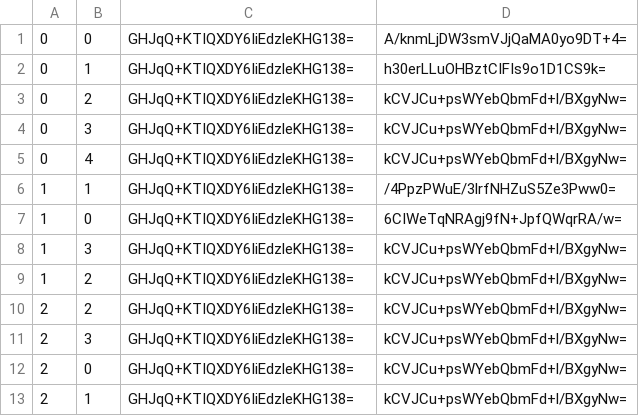
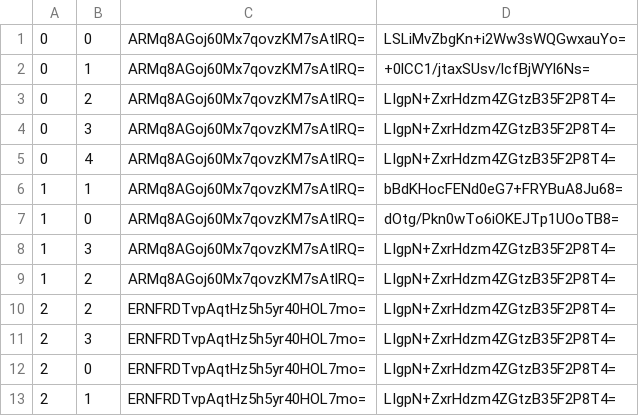
Before and after one commit to mcreawakened/mcreawakened.github.io, a CSV file: map/survival/tiles/zoom.-1/metadata/k.0.0.csv, drawn as a sheet.

```diff
--- a/map/survival/tiles/zoom.-1/metadata/k.0.0.csv
+++ b/map/survival/tiles/zoom.-1/metadata/k.0.0.csv
@@ -1,13 +1,13 @@
-0,0,GHJqQ+KTIQXDY6IiEdzleKHG138=,A/knmLjDW3smVJjQaMA0yo9DT+4=
-0,1,GHJqQ+KTIQXDY6IiEdzleKHG138=,h30erLLuOHBztCIFIs9o1D1CS9k=
-0,2,GHJqQ+KTIQXDY6IiEdzleKHG138=,kCVJCu+psWYebQbmFd+l/BXgyNw=
-0,3,GHJqQ+KTIQXDY6IiEdzleKHG138=,kCVJCu+psWYebQbmFd+l/BXgyNw=
-0,4,GHJqQ+KTIQXDY6IiEdzleKHG138=,kCVJCu+psWYebQbmFd+l/BXgyNw=
-1,1,GHJqQ+KTIQXDY6IiEdzleKHG138=,/4PpzPWuE/3lrfNHZuS5Ze3Pww0=
-1,0,GHJqQ+KTIQXDY6IiEdzleKHG138=,6CIWeTqNRAgj9fN+JpfQWqrRA/w=
-1,3,GHJqQ+KTIQXDY6IiEdzleKHG138=,kCVJCu+psWYebQbmFd+l/BXgyNw=
-1,2,GHJqQ+KTIQXDY6IiEdzleKHG138=,kCVJCu+psWYebQbmFd+l/BXgyNw=
-2,2,GHJqQ+KTIQXDY6IiEdzleKHG138=,kCVJCu+psWYebQbmFd+l/BXgyNw=
-2,3,GHJqQ+KTIQXDY6IiEdzleKHG138=,kCVJCu+psWYebQbmFd+l/BXgyNw=
-2,0,GHJqQ+KTIQXDY6IiEdzleKHG138=,kCVJCu+psWYebQbmFd+l/BXgyNw=
-2,1,GHJqQ+KTIQXDY6IiEdzleKHG138=,kCVJCu+psWYebQbmFd+l/BXgyNw=
+0,0,ARMq8AGoj60Mx7qovzKM7sAtlRQ=,LSLiMvZbgKn+i2Ww3sWQGwxauYo=
+0,1,ARMq8AGoj60Mx7qovzKM7sAtlRQ=,+0lCC1/jtaxSUsv/lcfBjWYl6Ns=
+0,2,ARMq8AGoj60Mx7qovzKM7sAtlRQ=,LIgpN+ZxrHdzm4ZGtzB35F2P8T4=
+0,3,ARMq8AGoj60Mx7qovzKM7sAtlRQ=,LIgpN+ZxrHdzm4ZGtzB35F2P8T4=
+0,4,ARMq8AGoj60Mx7qovzKM7sAtlRQ=,LIgpN+ZxrHdzm4ZGtzB35F2P8T4=
+1,1,ARMq8AGoj60Mx7qovzKM7sAtlRQ=,bBdKHocFENd0eG7+FRYBuA8Ju68=
+1,0,ARMq8AGoj60Mx7qovzKM7sAtlRQ=,dOtg/Pkn0wTo6iOKEJTp1UOoTB8=
+1,3,ARMq8AGoj60Mx7qovzKM7sAtlRQ=,LIgpN+ZxrHdzm4ZGtzB35F2P8T4=
+1,2,ARMq8AGoj60Mx7qovzKM7sAtlRQ=,LIgpN+ZxrHdzm4ZGtzB35F2P8T4=
+2,2,ERNFRDTvpAqtHz5h5yr40HOL7mo=,LIgpN+ZxrHdzm4ZGtzB35F2P8T4=
+2,3,ERNFRDTvpAqtHz5h5yr40HOL7mo=,LIgpN+ZxrHdzm4ZGtzB35F2P8T4=
+2,0,ERNFRDTvpAqtHz5h5yr40HOL7mo=,LIgpN+ZxrHdzm4ZGtzB35F2P8T4=
+2,1,ERNFRDTvpAqtHz5h5yr40HOL7mo=,LIgpN+ZxrHdzm4ZGtzB35F2P8T4=
```
Also changed, not shown: map/survival/tiles/zoom.-1/metadata/k.-1.-1.csv, map/survival/tiles/zoom.-1/metadata/k.-1.0.csv, 39 other files.
